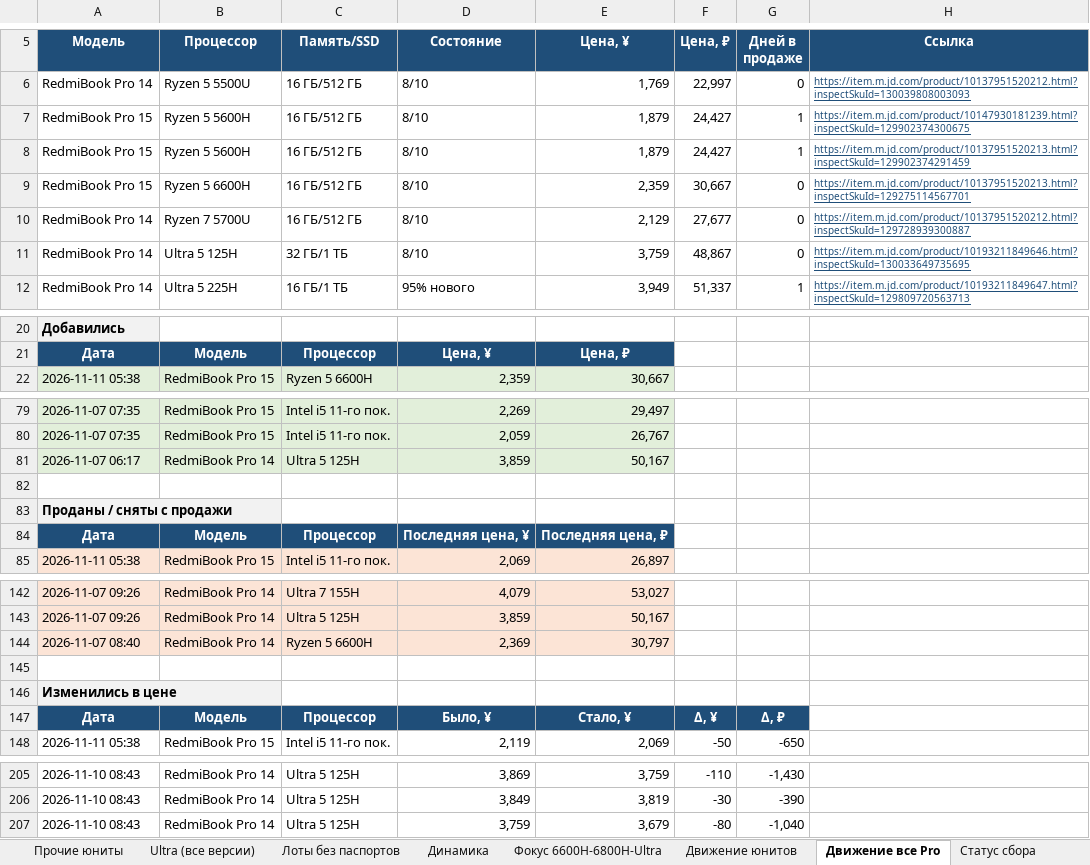
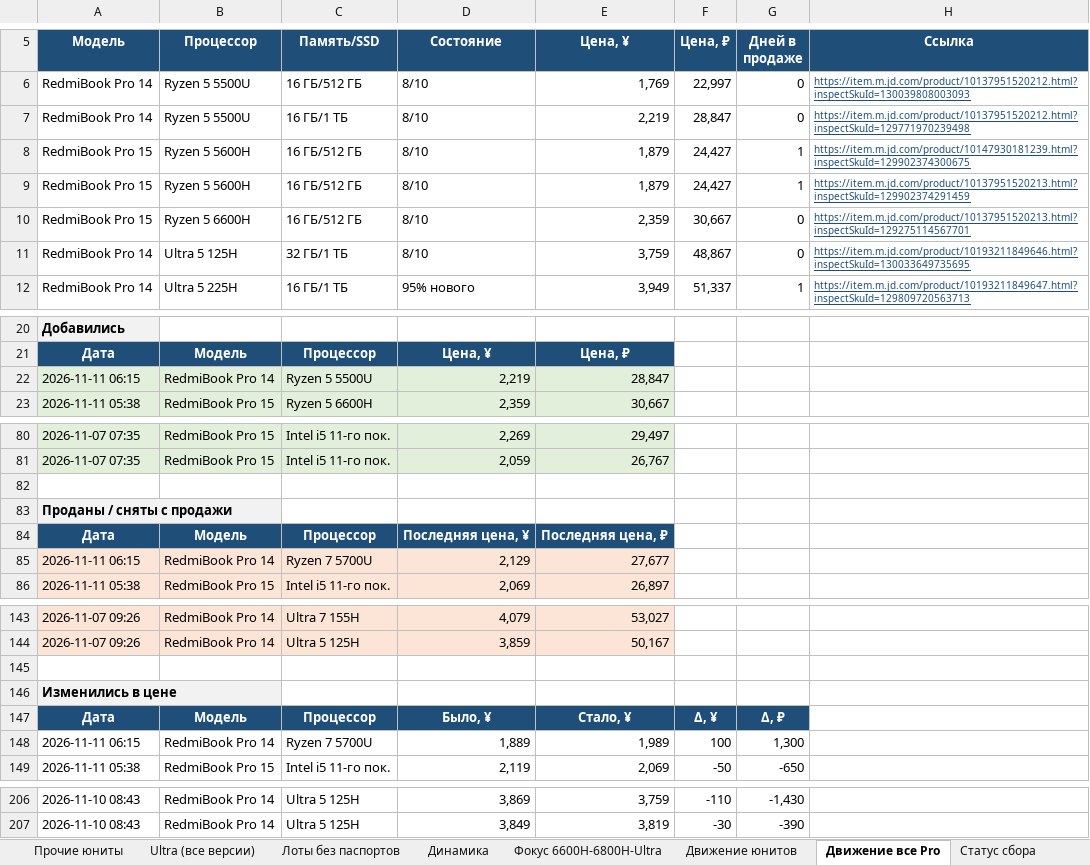
Before and after one commit to usmniko-spec/jd-laptops, an Excel workbook: redmibook_pro_auto.xlsx, sheet Движение все Pro, drawn as a sheet; only a part is shown, gaps mark what is left out; values as stored, in another font and other column widths than the file's, no borders; removed rows and columns are numbered as before the commit, all else as after; the diff names each change by its address in the sheet, - before the commit and + after, or states it on an @@ line.

```diff
--- a/redmibook_pro_auto.xlsx (sheet Движение все Pro)
+++ b/redmibook_pro_auto.xlsx (sheet Движение все Pro)
+row 7: RedmiBook Pro 14 | Ryzen 5 5500U | 16 ГБ/1 ТБ | 8/10 | 2,219 | 28,847 | 0 | https://item.m.jd.com/product/10137951520212.html?inspectSkuId=129771970239498
-row 10: RedmiBook Pro 14 | Ryzen 7 5700U | 16 ГБ/512 ГБ | 8/10 | 2,129 | 27,677 | 0 | https://item.m.jd.com/product/10137951520212.html?inspectSkuId=129728939300887
+row 22: 2026-11-11 06:15 | RedmiBook Pro 14 | Ryzen 5 5500U | 2,219 | 28,847
-row 81: 2026-11-07 06:17 | RedmiBook Pro 14 | Ultra 5 125H | 3,859 | 50,167
+row 85: 2026-11-11 06:15 | RedmiBook Pro 14 | Ryzen 7 5700U | 2,129 | 27,677
-row 144: 2026-11-07 08:40 | RedmiBook Pro 14 | Ryzen 5 6600H | 2,369 | 30,797
+row 148: 2026-11-11 06:15 | RedmiBook Pro 14 | Ryzen 7 5700U | 1,889 | 1,989 | 100 | 1,300
-row 207: 2026-11-10 08:43 | RedmiBook Pro 14 | Ultra 5 125H | 3,759 | 3,679 | -80 | -1,040
```
Also changed, not shown: sheet Динамика, sheet Сводка, sheet Ценовая лестница, sheet Лоты без паспортов, sheet Pro 14 юниты, sheet Статус сбора, 3 more sheets, charts or pictures, 4 other files.
